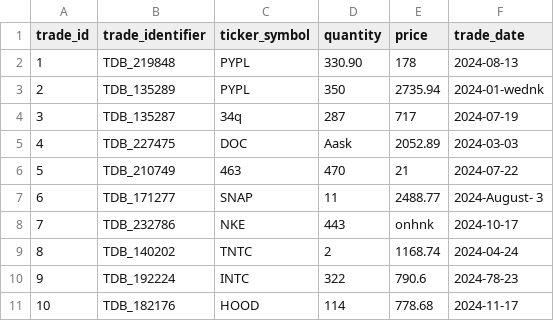
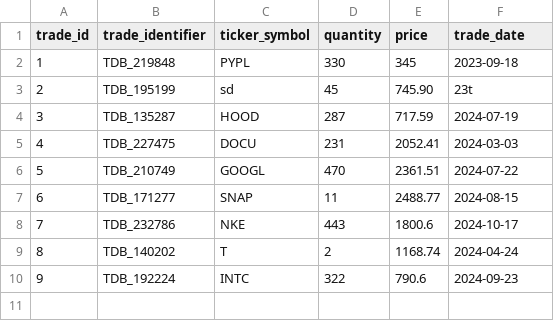
Before and after one commit to FullStackLabsCa/boca-bc24-java-core-problems, a CSV file: src/problems/trading/tradesutility/trades_sample_10.csv, drawn as a sheet.

Commit message:
made some progress to the trading assignment. Working on the rest.

```diff
--- a/src/problems/trading/tradesutility/trades_sample_10.csv
+++ b/src/problems/trading/tradesutility/trades_sample_10.csv
@@ -1,11 +1,10 @@
 trade_id,trade_identifier,ticker_symbol,quantity,price,trade_date
-1,TDB_219848,PYPL,330.90,178,2024-08-13
-2,TDB_135289,PYPL,350,2735.94,2024-01-wednk
-3,TDB_135287,34q,287,717,2024-07-19
-4,TDB_227475,DOC,Aask,2052.89,2024-03-03
-5,TDB_210749,463,470,21,2024-07-22
-6,TDB_171277,SNAP,11,2488.77,2024-August- 3
-7,TDB_232786,NKE,443,onhnk,2024-10-17
-8,TDB_140202,TNTC,2,1168.74,2024-04-24
-9,TDB_192224,INTC,322,790.6,2024-78-23
-10,TDB_182176,HOOD,114,778.68,2024-11-17
+1,TDB_219848,PYPL,330,345, 2023-09-18
+2,TDB_195199, sd, 45, 745.90, 23t
+3,TDB_135287,HOOD,287,717.59,2024-07-19
+4,TDB_227475,DOCU,231,2052.41,2024-03-03
+5,TDB_210749,GOOGL,470,2361.51,2024-07-22
+6,TDB_171277,SNAP,11,2488.77,2024-08-15
+7,TDB_232786,NKE,443,1800.6,2024-10-17
+8,TDB_140202,T,2,1168.74,2024-04-24
+9,TDB_192224,INTC,322,790.6,2024-09-23
```
Also changed, not shown: src/problems/trading/tradesutility/trades_sample_1000.csv, 7 other files.
